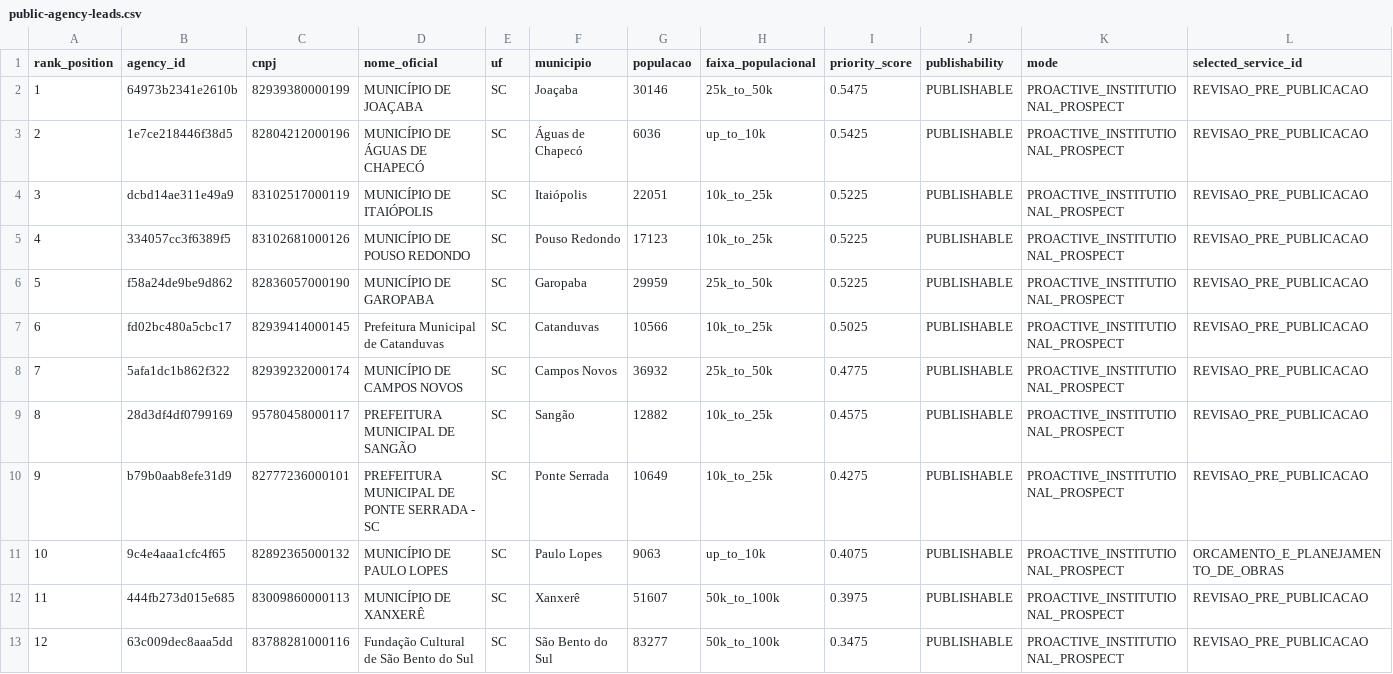
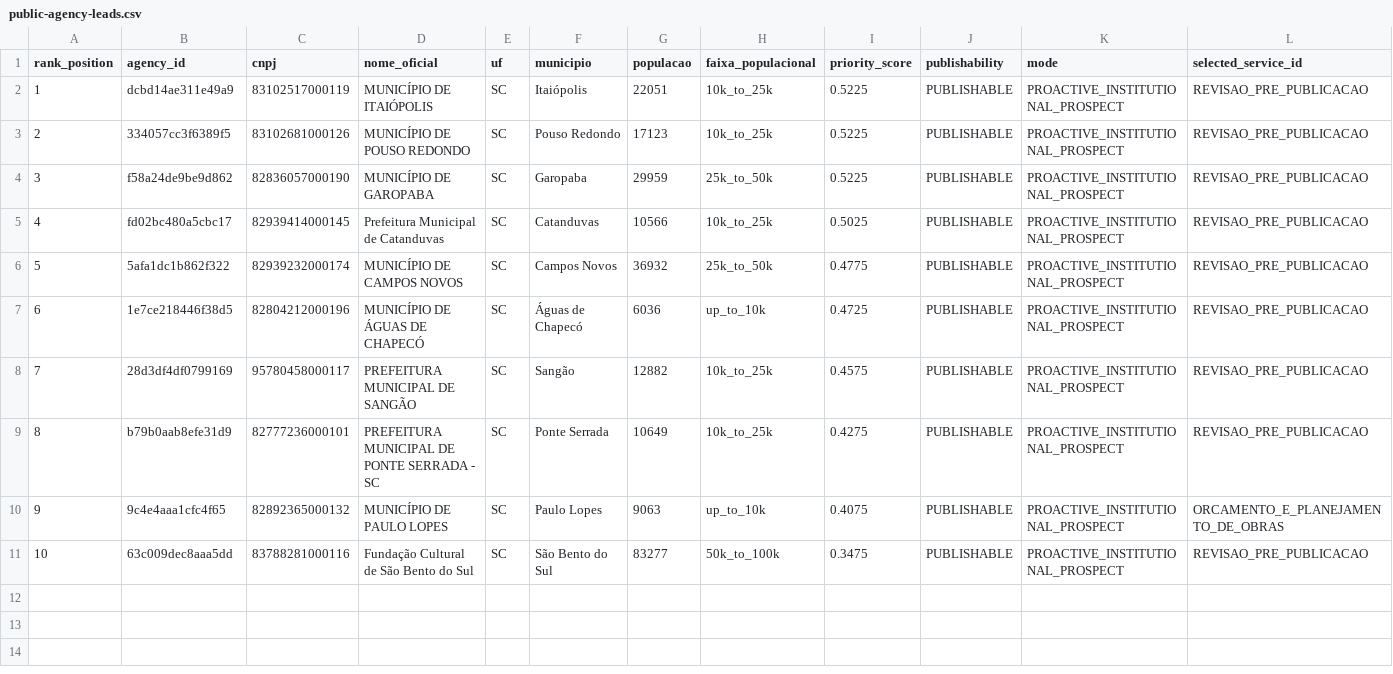
Before and after one commit to tjsasakifln/extra-cli, a CSV file: artifacts/campaigns/CONFENGE-PUBLIC-AGENCY-TECHNICAL-SERVICES-01/public-agency-leads.csv, drawn as a sheet; only a part is shown; removed rows and columns are numbered as before the commit, all else as after; rows hold the shown columns only; the diff names each change by its address in the sheet, - before the commit and + after, or states it on an @@ line.

```diff
--- a/artifacts/campaigns/CONFENGE-PUBLIC-AGENCY-TECHNICAL-SERVICES-01/public-agency-leads.csv
+++ b/artifacts/campaigns/CONFENGE-PUBLIC-AGENCY-TECHNICAL-SERVICES-01/public-agency-leads.csv
-row 2: 1 | 64973b2341e2610b | 82939380000199 | MUNICÍPIO DE JOAÇABA | SC | Joaçaba | 30146 | 25k_to_50k | 0.5475 | PUBLISHABLE | PROACTIVE_INSTITUTIONAL_PROSPECT | REVISAO_PRE_PUBLICACAO
-row 3: 2 | 1e7ce218446f38d5 | 82804212000196 | MUNICÍPIO DE ÁGUAS DE CHAPECÓ | SC | Águas de Chapecó | 6036 | up_to_10k | 0.5425 | PUBLISHABLE | PROACTIVE_INSTITUTIONAL_PROSPECT | REVISAO_PRE_PUBLICACAO
@@ column A (rank_position) renumbered from row 2 down @@
+row 7: 6 | 1e7ce218446f38d5 | 82804212000196 | MUNICÍPIO DE ÁGUAS DE CHAPECÓ | SC | Águas de Chapecó | 6036 | up_to_10k | 0.4725 | PUBLISHABLE | PROACTIVE_INSTITUTIONAL_PROSPECT | REVISAO_PRE_PUBLICACAO
-row 12: 11 | 444fb273d015e685 | 83009860000113 | MUNICÍPIO DE XANXERÊ | SC | Xanxerê | 51607 | 50k_to_100k | 0.3975 | PUBLISHABLE | PROACTIVE_INSTITUTIONAL_PROSPECT | REVISAO_PRE_PUBLICACAO
```
Also changed, not shown: artifacts/campaigns/CONFENGE-PUBLIC-AGENCY-TECHNICAL-SERVICES-01/public-agency-compliance-flags.csv, artifacts/campaigns/CONFENGE-PUBLIC-AGENCY-TECHNICAL-SERVICES-01/public-agency-conflict-review.csv, 9 other files.
